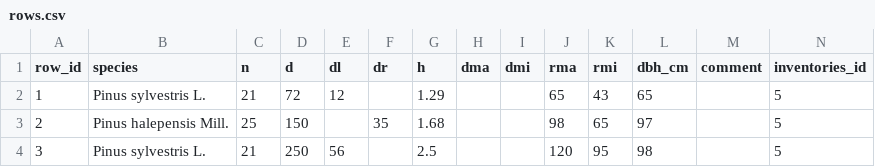
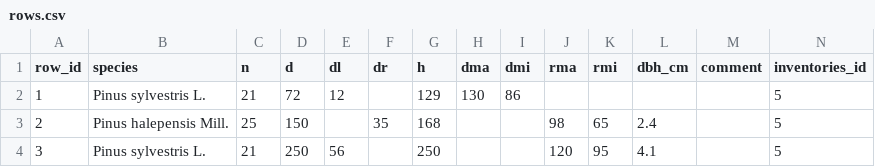
Before and after one commit to CristianICS/MIFCSheet, a CSV file: examples/test-inventory/rows.csv, drawn as a sheet.

Commit message:
Add realistic values

```diff
--- a/examples/test-inventory/rows.csv
+++ b/examples/test-inventory/rows.csv
@@ -1,4 +1,4 @@
 row_id,species,n,d,dl,dr,h,dma,dmi,rma,rmi,dbh_cm,comment,inventories_id
-1,Pinus sylvestris L.,21,72,12,,1.29,,,65,43,65,,5
-2,Pinus halepensis Mill.,25,150,,35,1.68,,,98,65,97,,5
-3,Pinus sylvestris L.,21,250,56,,2.5,,,120,95,98,,5
+1,Pinus sylvestris L.,21,72,12,,129,130,86,,,,,5
+2,Pinus halepensis Mill.,25,150,,35,168,,,98,65,2.4,,5
+3,Pinus sylvestris L.,21,250,56,,250,,,120,95,4.1,,5
```
